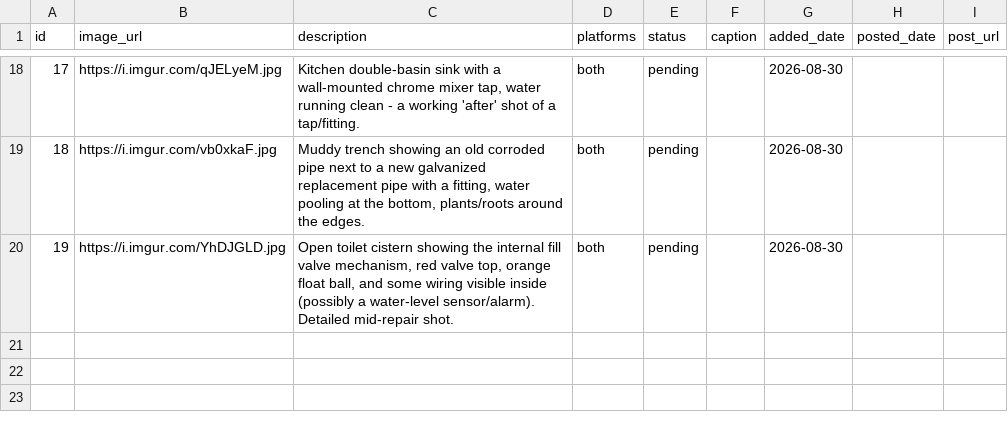
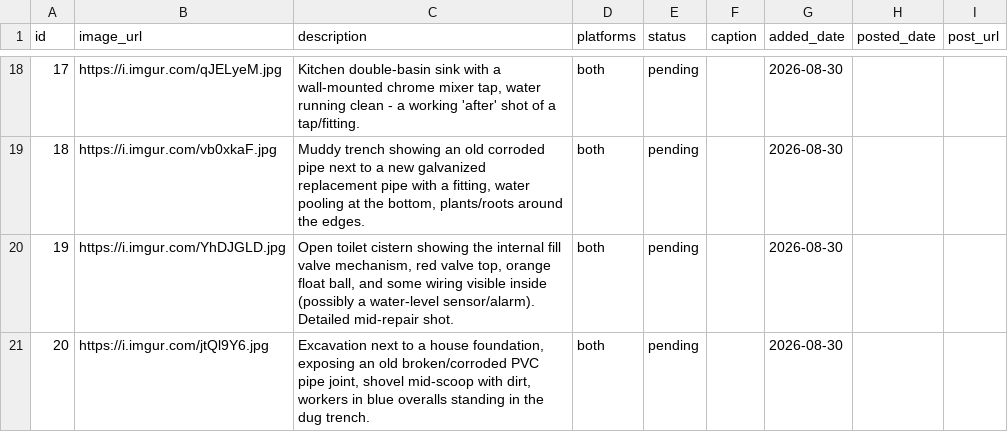
Before and after one commit to brackenplumber1-byte/online-advertising, a CSV file: .claude/skills/facebook-marketing/media_bank.csv, drawn as a sheet; only a part is shown, gaps mark what is left out; the diff names each change by its address in the sheet, - before the commit and + after, or states it on an @@ line.

```diff
--- a/.claude/skills/facebook-marketing/media_bank.csv
+++ b/.claude/skills/facebook-marketing/media_bank.csv
+row 21: 20 | https://i.imgur.com/jtQl9Y6.jpg | Excavation next to a house foundation, exposing an old broken/corroded PVC pipe joint, shovel mid-scoop with dirt, workers in blue overalls standing in the dug trench. | both | pending |  | 2026-08-30
```
